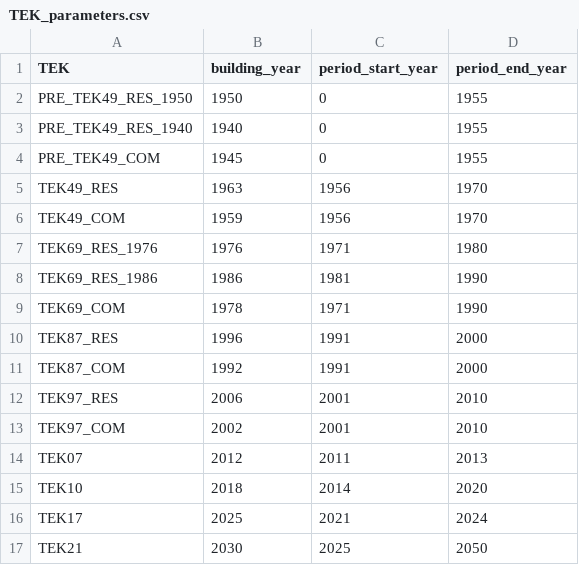
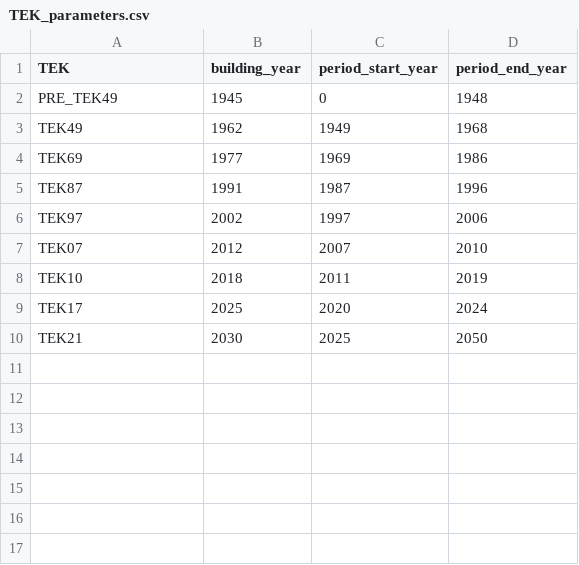
Before and after one commit to NVE/ebm, a CSV file: ebm/data/TEK_parameters.csv, drawn as a sheet.

```diff
--- a/ebm/data/TEK_parameters.csv
+++ b/ebm/data/TEK_parameters.csv
@@ -1,17 +1,10 @@
 TEK,building_year,period_start_year,period_end_year
-PRE_TEK49_RES_1950,1950,0,1955
-PRE_TEK49_RES_1940,1940,0,1955
-PRE_TEK49_COM,1945,0,1955
-TEK49_RES,1963,1956,1970
-TEK49_COM,1959,1956,1970
-TEK69_RES_1976,1976,1971,1980
-TEK69_RES_1986,1986,1981,1990
-TEK69_COM,1978,1971,1990
-TEK87_RES,1996,1991,2000
-TEK87_COM,1992,1991,2000
-TEK97_RES,2006,2001,2010
-TEK97_COM,2002,2001,2010
-TEK07,2012,2011,2013
-TEK10,2018,2014,2020
-TEK17,2025,2021,2024
+PRE_TEK49,1945,0,1948
+TEK49,1962,1949,1968
+TEK69,1977,1969,1986
+TEK87,1991,1987,1996
+TEK97,2002,1997,2006
+TEK07,2012,2007,2010
+TEK10,2018,2011,2019
+TEK17,2025,2020,2024
 TEK21,2030,2025,2050
```
Also changed, not shown: ebm/data/area_parameters.csv, ebm/data/energy_requirement_original_condition.csv, 5 other files.
